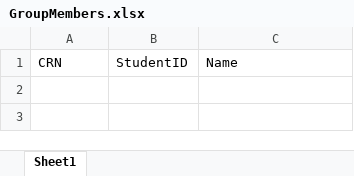
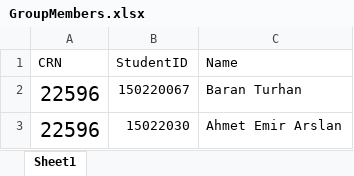
Before and after one commit to emirrcodes/computer-organization-blg222e-project1, an Excel workbook: GroupMembers.xlsx, sheet Sheet1, drawn as a sheet; values as stored, in another font and other column widths than the file's, no borders; the diff names each change by its address in the sheet, - before the commit and + after, or states it on an @@ line.

```diff
--- a/GroupMembers.xlsx (sheet Sheet1)
+++ b/GroupMembers.xlsx (sheet Sheet1)
+row 2: 22596 | 150220067 | Baran Turhan
+row 3: 22596 | 15022030 | Ahmet Emir Arslan
```
Also changed, not shown: 3 other files.
